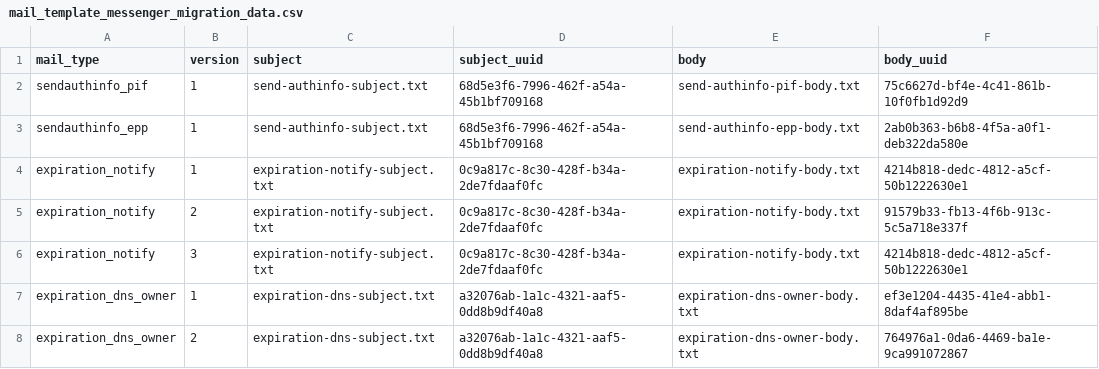
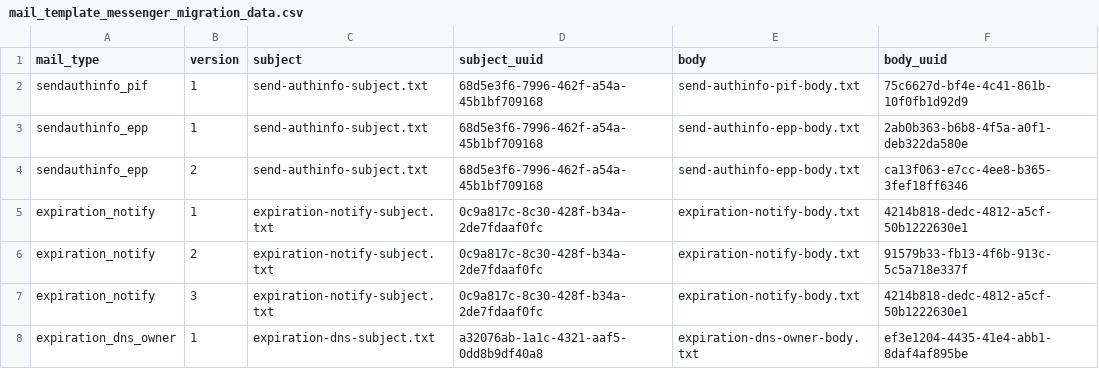
Before and after one commit to CZ-NIC/fred-db, a CSV file: upgrades/messenger_migration/mail_template_messenger_migration_data.csv, drawn as a sheet; only a part is shown; the shorter side is filled out with more unchanged rows; the diff names each change by its address in the sheet, - before the commit and + after, or states it on an @@ line.

Commit message:
Ticket #30141 - Update template for sendauthinfo_epp mail - messenger migration

```diff
--- a/upgrades/messenger_migration/mail_template_messenger_migration_data.csv
+++ b/upgrades/messenger_migration/mail_template_messenger_migration_data.csv
+row 4: sendauthinfo_epp | 2 | send-authinfo-subject.txt | 68d5e3f6-7996-462f-a54a-45b1bf709168 | send-authinfo-epp-body.txt | ca13f063-e7cc-4ee8-b365-3fef18ff6346
```
